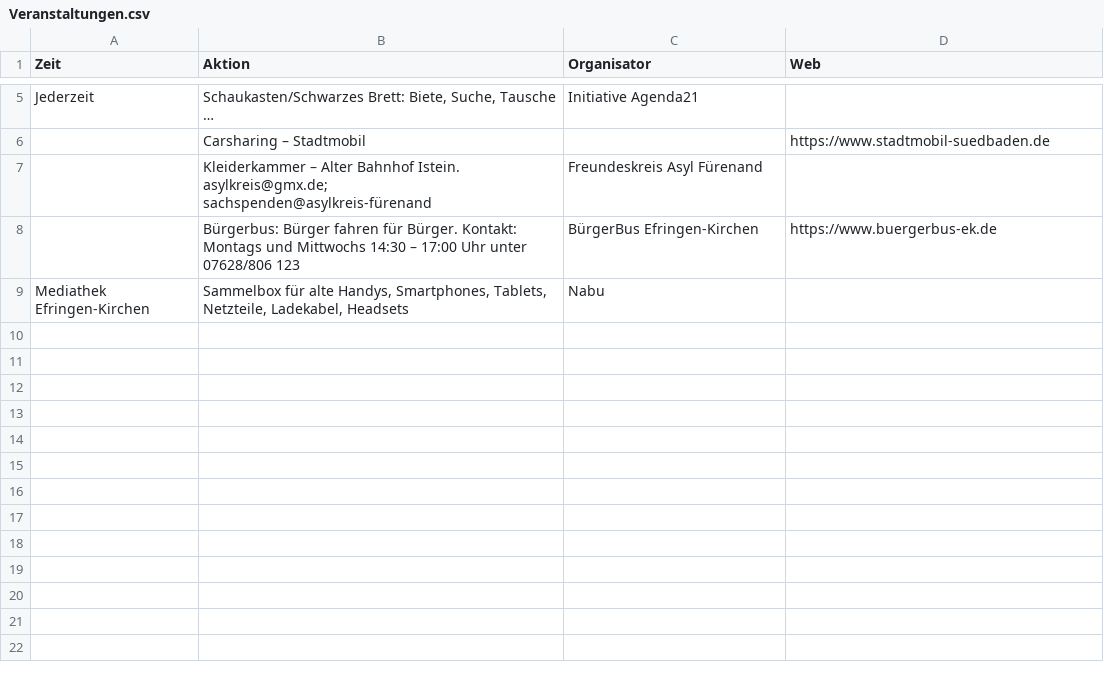
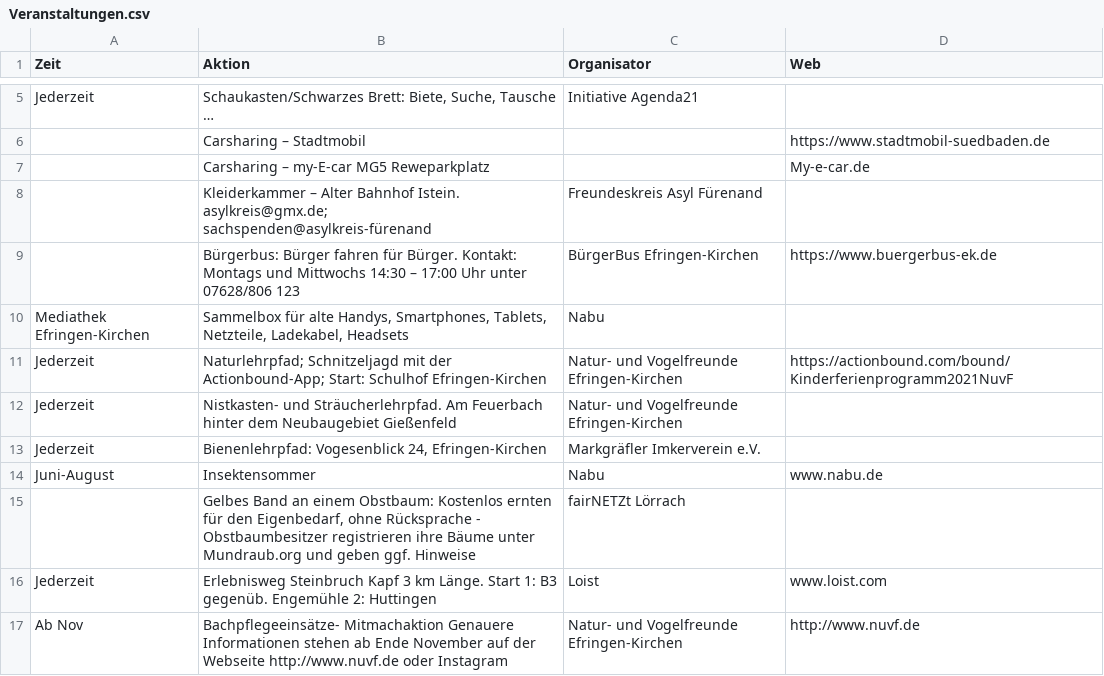
Before and after one commit to ak-efringen-kirchen/ak-efringen-kirchen.github.io, a CSV file: Veranstaltungen.csv, drawn as a sheet; only a part is shown, gaps mark what is left out; the diff covers the shown part only; the diff names each change by its address in the sheet, - before the commit and + after, or states it on an @@ line.

```diff
--- a/Veranstaltungen.csv
+++ b/Veranstaltungen.csv
+row 7:  | Carsharing – my-E-car MG5 Reweparkplatz |  | My-e-car.de
+row 11: Jederzeit | Naturlehrpfad; Schnitzeljagd mit der Actionbound-App; Start: Schulhof Efringen-Kirchen | Natur- und Vogelfreunde Efringen-Kirchen | https://actionbound.com/bound/Kinderferienprogramm2021NuvF
+row 12: Jederzeit | Nistkasten- und Sträucherlehrpfad. Am Feuerbach hinter dem Neubaugebiet Gießenfeld | Natur- und Vogelfreunde Efringen-Kirchen
+row 13: Jederzeit | Bienenlehrpfad: Vogesenblick 24, Efringen-Kirchen | Markgräfler Imkerverein e.V.
+row 14: Juni-August | Insektensommer | Nabu | www.nabu.de
+row 15:  | Gelbes Band an einem Obstbaum: Kostenlos ernten für den Eigenbedarf, ohne Rücksprache - Obstbaumbesitzer registrieren ihre Bäume unter Mundraub.org und geben ggf. Hinweise | fairNETZt Lörrach
+row 16: Jederzeit | Erlebnisweg Steinbruch Kapf 3 km Länge. Start 1: B3 gegenüb. Engemühle 2: Huttingen | Loist | www.loist.com
+row 17: Ab Nov | Bachpflegeeinsätze- Mitmachaktion Genauere Informationen stehen ab Ende November auf der Webseite http://www.nuvf.de oder Instagram | Natur- und Vogelfreunde Efringen-Kirchen | http://www.nuvf.de
```
Also changed, not shown: 11 added rows elsewhere in this file, Termine.csv, docs/Termine.csv, 2 other files.
